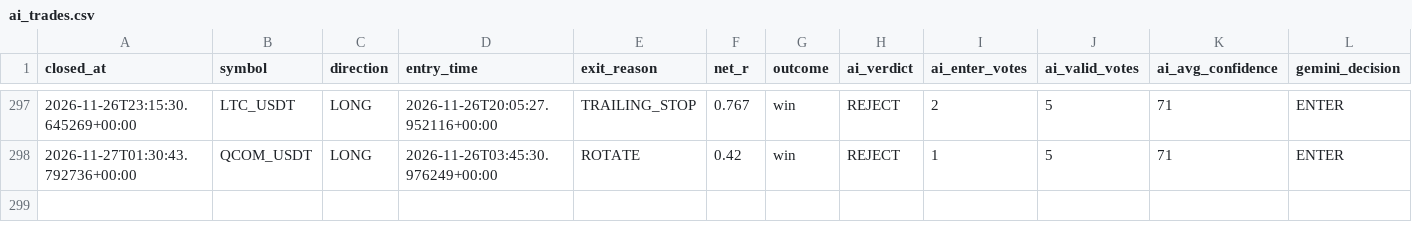
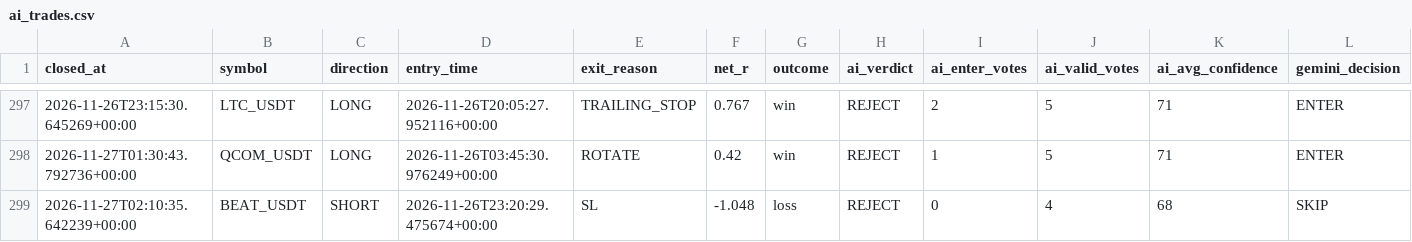
Before and after one commit to wjdtks255-lgtm/Gateio_signal, a CSV file: ai_trades.csv, drawn as a sheet; only a part is shown, gaps mark what is left out; rows hold the shown columns only; the diff names each change by its address in the sheet, - before the commit and + after, or states it on an @@ line.

```diff
--- a/ai_trades.csv
+++ b/ai_trades.csv
+row 299: 2026-11-27T02:10:35.642239+00:00 | BEAT_USDT | SHORT | 2026-11-26T23:20:29.475674+00:00 | SL | -1.048 | loss | REJECT | 0 | 4 | 68 | SKIP
```
Also changed, not shown: trades.csv, trades_audit.csv, 1 other file.
